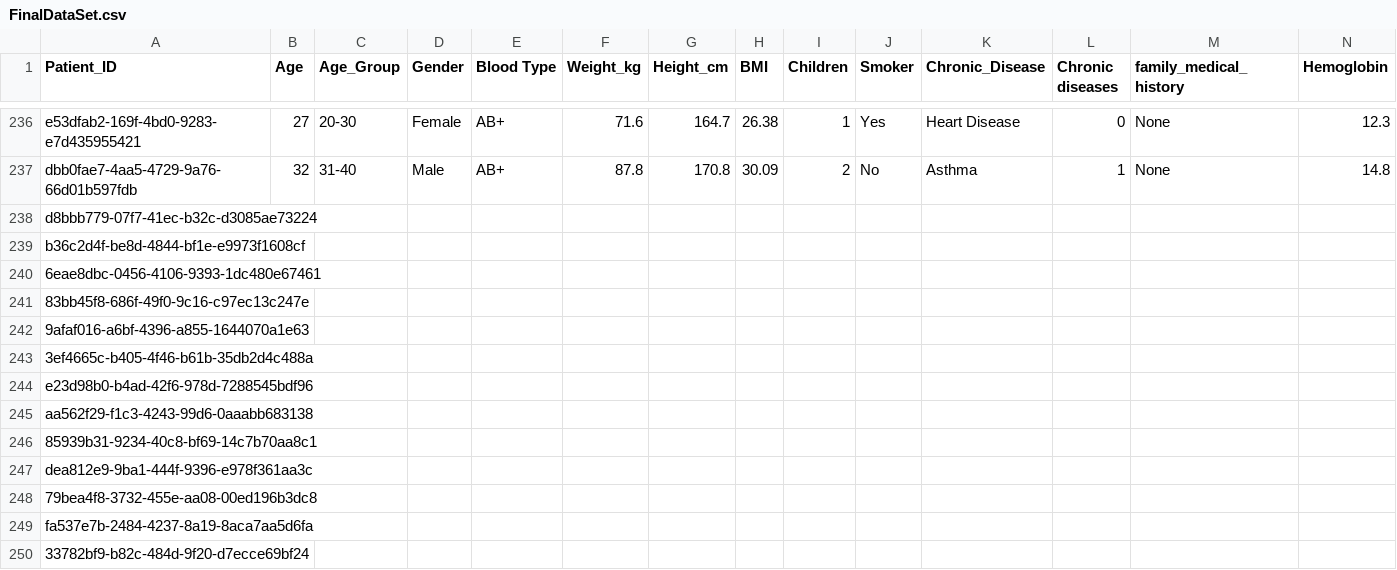
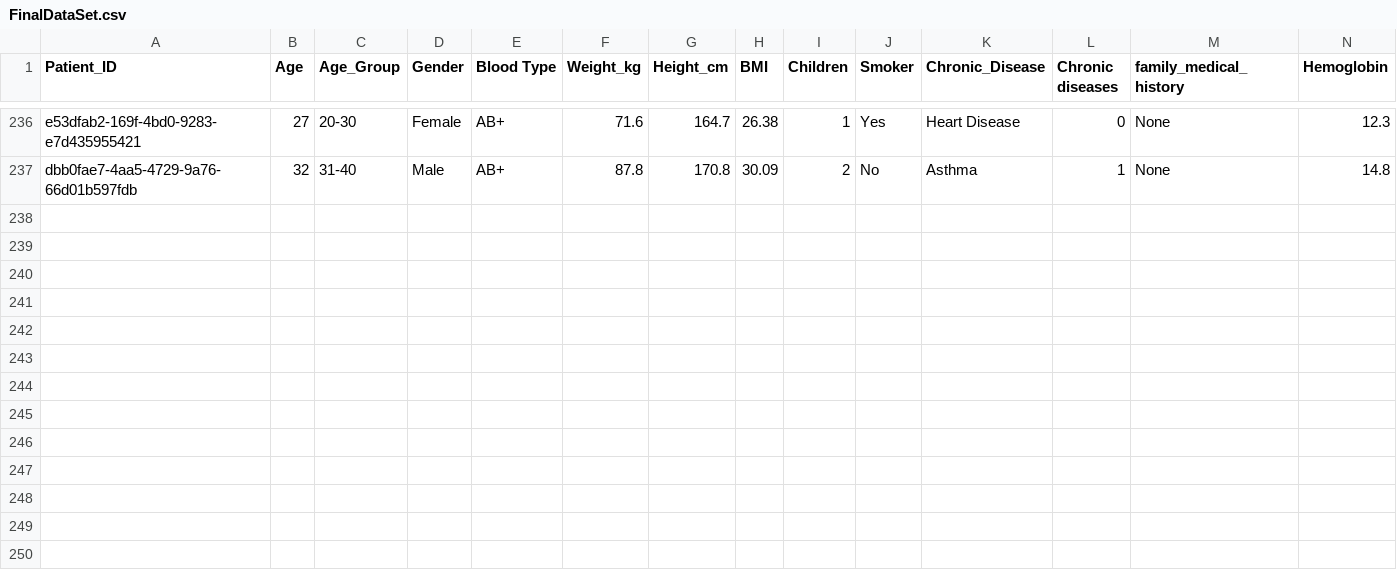
Before and after one commit to Ahmed7atem/public-fede7a, a CSV file: data/FinalDataSet.csv, drawn as a sheet; only a part is shown, gaps mark what is left out; rows hold the shown columns only; the diff names each change by its address in the sheet, - before the commit and + after, or states it on an @@ line.

```diff
--- a/data/FinalDataSet.csv
+++ b/data/FinalDataSet.csv
-row 238: d8bbb779-07f7-41ec-b32c-d3085ae73224
-row 239: b36c2d4f-be8d-4844-bf1e-e9973f1608cf
-row 240: 6eae8dbc-0456-4106-9393-1dc480e67461
-row 241: 83bb45f8-686f-49f0-9c16-c97ec13c247e
-row 242: 9afaf016-a6bf-4396-a855-1644070a1e63
-row 243: 3ef4665c-b405-4f46-b61b-35db2d4c488a
-row 244: e23d98b0-b4ad-42f6-978d-7288545bdf96
-row 245: aa562f29-f1c3-4243-99d6-0aaabb683138
-row 246: 85939b31-9234-40c8-bf69-14c7b70aa8c1
-row 247: dea812e9-9ba1-444f-9396-e978f361aa3c
-row 248: 79bea4f8-3732-455e-aa08-00ed196b3dc8
-row 249: fa537e7b-2484-4237-8a19-8aca7aa5d6fa
-row 250: 33782bf9-b82c-484d-9f20-d7ecce69bf24
```
Also changed, not shown: 12 other files.
